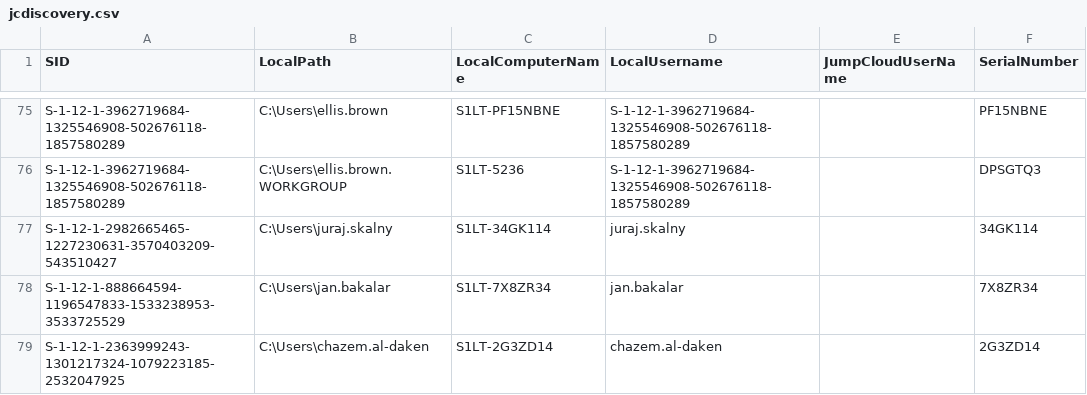
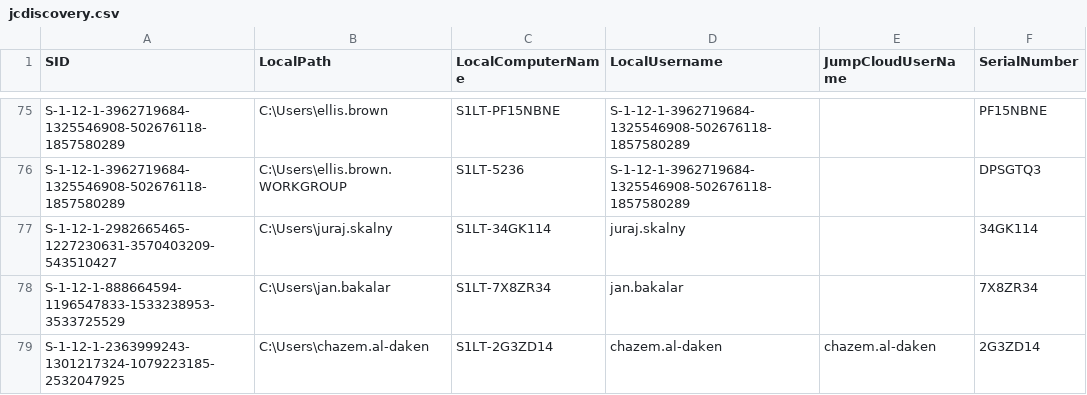
Before and after one commit to chazem-s1/Jumpcloud-ADMU-Discovery, a CSV file: jcdiscovery.csv, drawn as a sheet; only a part is shown, gaps mark what is left out.

Commit message:
Update jcdiscovery.csv

```diff
--- a/jcdiscovery.csv
+++ b/jcdiscovery.csv
@@ -78,2 +78,2 @@
 "S-1-12-1-888664594-1196547833-1533238953-3533725529","C:\Users\jan.bakalar","S1LT-7X8ZR34","jan.bakalar",,"7X8ZR34"
-"S-1-12-1-2363999243-1301217324-1079223185-2532047925","C:\Users\chazem.al-daken","S1LT-2G3ZD14","chazem.al-daken",,"2G3ZD14"
+"S-1-12-1-2363999243-1301217324-1079223185-2532047925","C:\Users\chazem.al-daken","S1LT-2G3ZD14","chazem.al-daken","chazem.al-daken","2G3ZD14"
```
